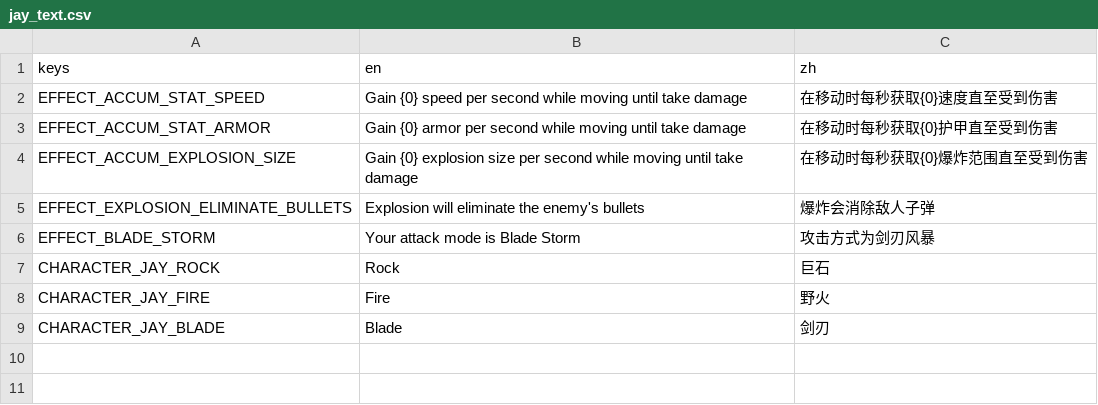
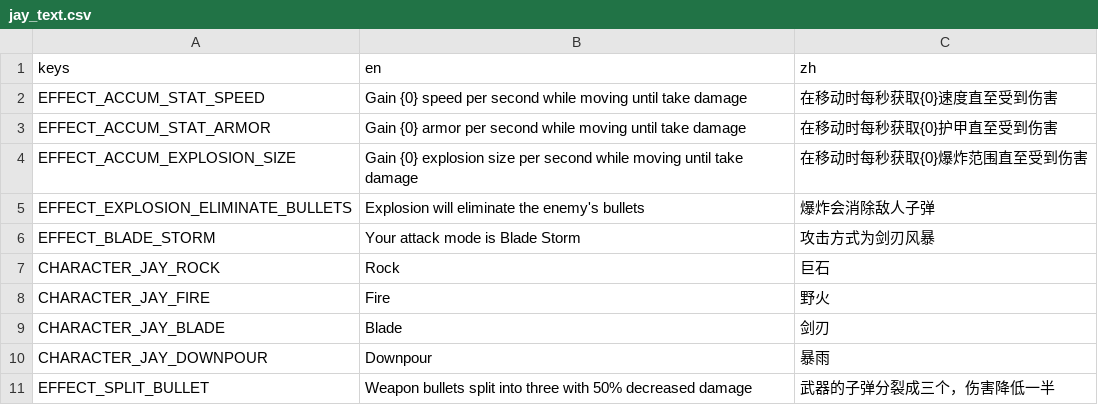
Before and after one commit to zyjzxc/Bortato, a CSV file: translations/jay_text.csv, drawn as a sheet; the diff names each change by its address in the sheet, - before the commit and + after, or states it on an @@ line.

Commit message:
character downpour.

```diff
--- a/translations/jay_text.csv
+++ b/translations/jay_text.csv
+row 10: CHARACTER_JAY_DOWNPOUR | Downpour | 暴雨
+row 11: EFFECT_SPLIT_BULLET | Weapon bullets split into three with 50% decreased damage | 武器的子弹分裂成三个，伤害降低一半
```
Also changed, not shown: 6 other files.
